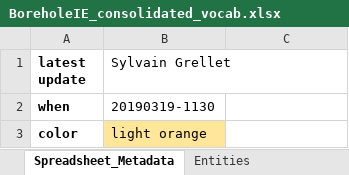
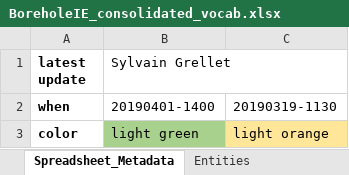
Before and after one commit to opengeospatial/boreholeie, an Excel workbook: Vocabulary/BoreholeIE_consolidated_vocab.xlsx, sheet Spreadsheet_Metadata, drawn as a sheet; values as stored, in another font and other column widths than the file's, no borders; the diff names each change by its address in the sheet, - before the commit and + after, or states it on an @@ line.

```diff
--- a/Vocabulary/BoreholeIE_consolidated_vocab.xlsx (sheet Spreadsheet_Metadata)
+++ b/Vocabulary/BoreholeIE_consolidated_vocab.xlsx (sheet Spreadsheet_Metadata)
-B2 (Sylvain Grellet): 20190319-1130
+B2 (Sylvain Grellet): 20190401-1400
-C2: (empty)
+C2: 20190319-1130
-B3 (Sylvain Grellet): light orange
+B3 (Sylvain Grellet): light green
-B3 fill: #FFE699
+B3 fill: #A9D18E
-C3: (empty)
+C3: light orange
-C3 fill: none
+C3 fill: #FFE699
```
Also changed, not shown: sheet Entities_details, sheet Entities.
